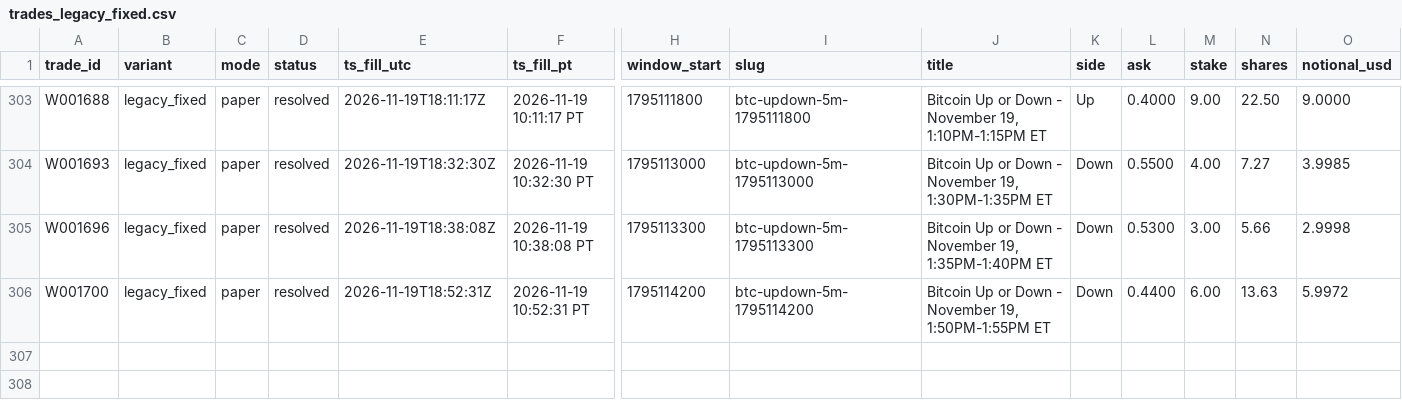
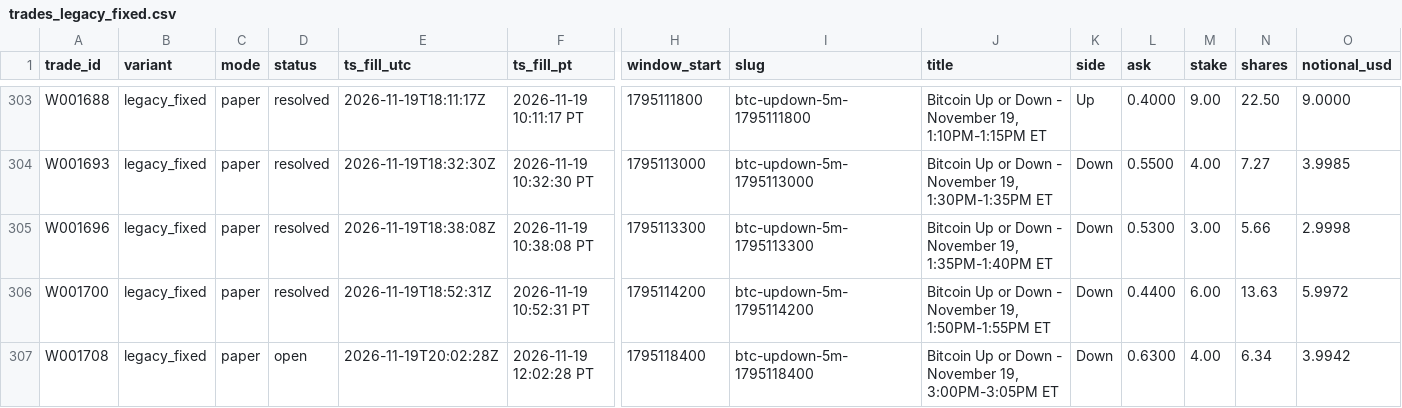
Before and after one commit to michaeldeuchar-dotcom/btc5m-paper-bot, a CSV file: data/week1/trades_legacy_fixed.csv, drawn as a sheet; only a part is shown, gaps mark what is left out; rows hold the shown columns only; the diff names each change by its address in the sheet, - before the commit and + after, or states it on an @@ line.

```diff
--- a/data/week1/trades_legacy_fixed.csv
+++ b/data/week1/trades_legacy_fixed.csv
+row 307: W001708 | legacy_fixed | paper | open | 2026-11-19T20:02:28Z | 2026-11-19 12:02:28 PT | 1795118400 | btc-updown-5m-1795118400 | Bitcoin Up or Down - November 19, 3:00PM-3:05PM ET | Down | 0.6300 | 4.00 | 6.34 | 3.9942
```
Also changed, not shown: data/week1/trades_breakout.csv, data/week1/trades_guarded_favorite.csv, 6 other files.
